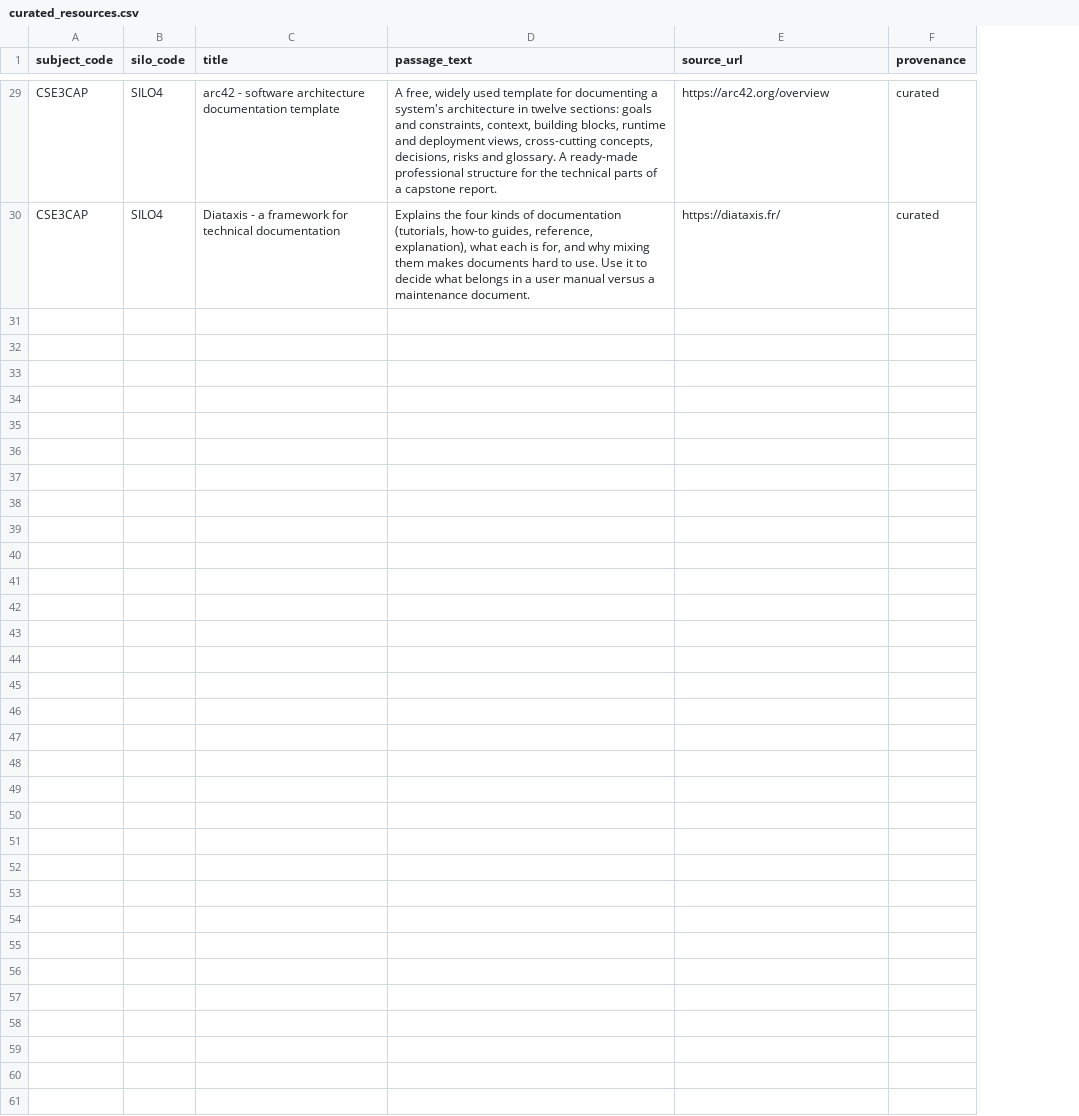
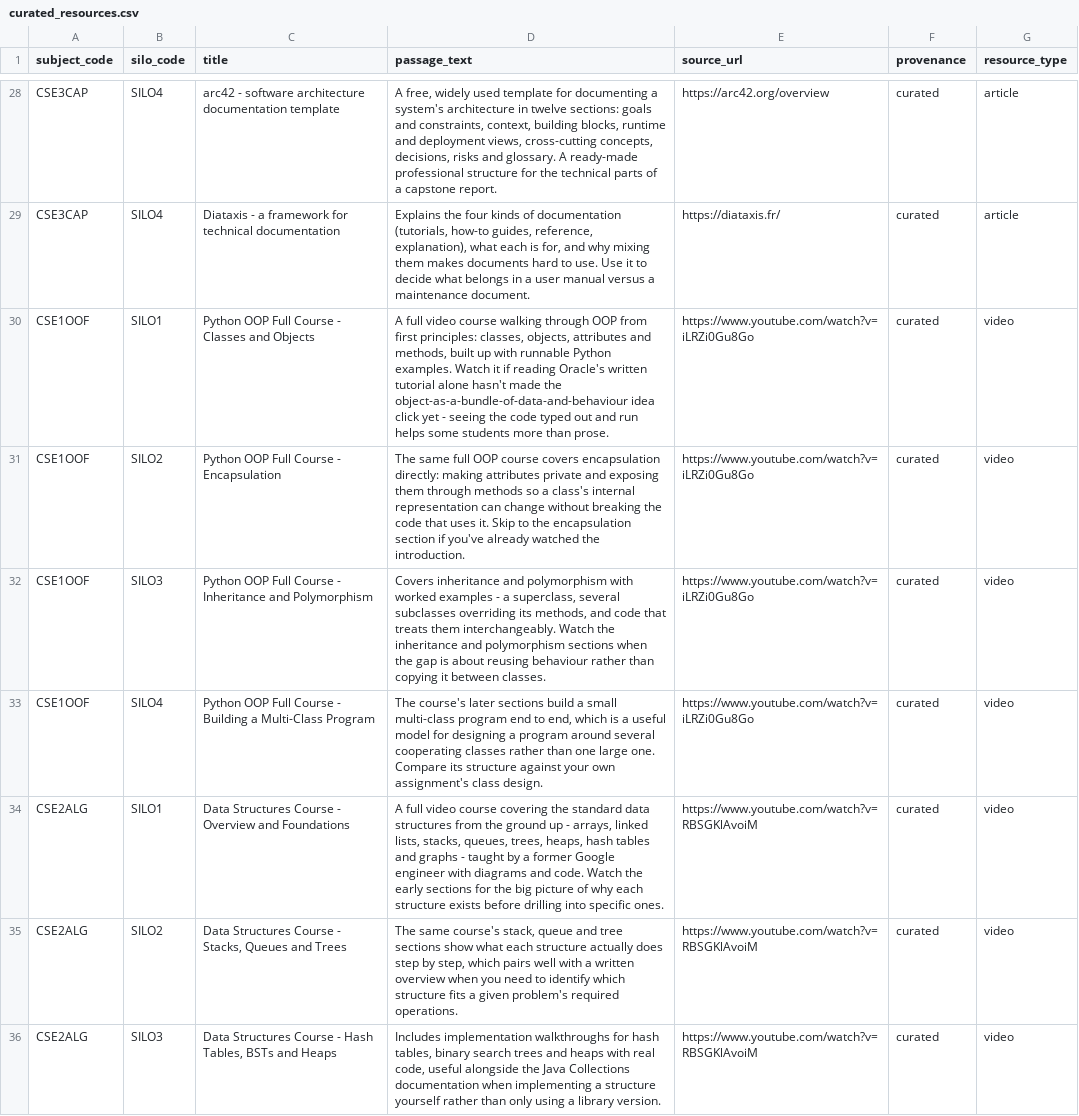
Before and after one commit to Kartik0219/learning-journey-assistant, a CSV file: data/dataset/curated_resources.csv, drawn as a sheet; only a part is shown, gaps mark what is left out; the diff covers the shown part only; the diff names each change by its address in the sheet, - before the commit and + after, or states it on an @@ line.

Commit message:
feat(resources): add YouTube videos as a curated resource type
Ge Su's idea from the team Teams chat, built properly (his branch broke
5 tests by deleting still-depended-upon sample data - this one doesn't
touch that). Adds a resource_type field (article/video, default article)
to TopicMaterial end to end: model, Pydantic schema, upsert, loader, and
13 real, verifiable YouTube videos (one per SILO) added to
curated_resources.csv. ResourcesPage now shows a play icon, a "video"
chip, and "Watch on YouTube" instead of "Open resource" for video rows.
No fabricated links - every URL was found and checked before being added.

153/153 tests pass; frontend build clean.

```diff
--- a/data/dataset/curated_resources.csv
+++ b/data/dataset/curated_resources.csv
+column G (resource_type), rows 28-29: article | article
+row 30: CSE1OOF | SILO1 | Python OOP Full Course - Classes and Objects | A full video course walking through OOP from first principles: classes, objects, attributes and methods, built up with runnable Python examples. Watch it if reading Oracle's written tutorial alone hasn't made the object-as-a-bundle-of-data-and-behaviour idea click yet - seeing the code typed out and run helps some students more than prose. | https://www.youtube.com/watch?v=iLRZi0Gu8Go | curated | video
+row 31: CSE1OOF | SILO2 | Python OOP Full Course - Encapsulation | The same full OOP course covers encapsulation directly: making attributes private and exposing them through methods so a class's internal representation can change without breaking the code that uses it. Skip to the encapsulation section if you've already watched the introduction. | https://www.youtube.com/watch?v=iLRZi0Gu8Go | curated | video
+row 32: CSE1OOF | SILO3 | Python OOP Full Course - Inheritance and Polymorphism | Covers inheritance and polymorphism with worked examples - a superclass, several subclasses overriding its methods, and code that treats them interchangeably. Watch the inheritance and polymorphism sections when the gap is about reusing behaviour rather than copying it between classes. | https://www.youtube.com/watch?v=iLRZi0Gu8Go | curated | video
+row 33: CSE1OOF | SILO4 | Python OOP Full Course - Building a Multi-Class Program | The course's later sections build a small multi-class program end to end, which is a useful model for designing a program around several cooperating classes rather than one large one. Compare its structure against your own assignment's class design. | https://www.youtube.com/watch?v=iLRZi0Gu8Go | curated | video
+row 34: CSE2ALG | SILO1 | Data Structures Course - Overview and Foundations | A full video course covering the standard data structures from the ground up - arrays, linked lists, stacks, queues, trees, heaps, hash tables and graphs - taught by a former Google engineer with diagrams and code. Watch the early sections for the big picture of why each structure exists before drilling into specific ones. | https://www.youtube.com/watch?v=RBSGKlAvoiM | curated | video
+row 35: CSE2ALG | SILO2 | Data Structures Course - Stacks, Queues and Trees | The same course's stack, queue and tree sections show what each structure actually does step by step, which pairs well with a written overview when you need to identify which structure fits a given problem's required operations. | https://www.youtube.com/watch?v=RBSGKlAvoiM | curated | video
+row 36: CSE2ALG | SILO3 | Data Structures Course - Hash Tables, BSTs and Heaps | Includes implementation walkthroughs for hash tables, binary search trees and heaps with real code, useful alongside the Java Collections documentation when implementing a structure yourself rather than only using a library version. | https://www.youtube.com/watch?v=RBSGKlAvoiM | curated | video
```
Also changed, not shown: 6 added rows and 1 removed row elsewhere in this file, 14 other files.
